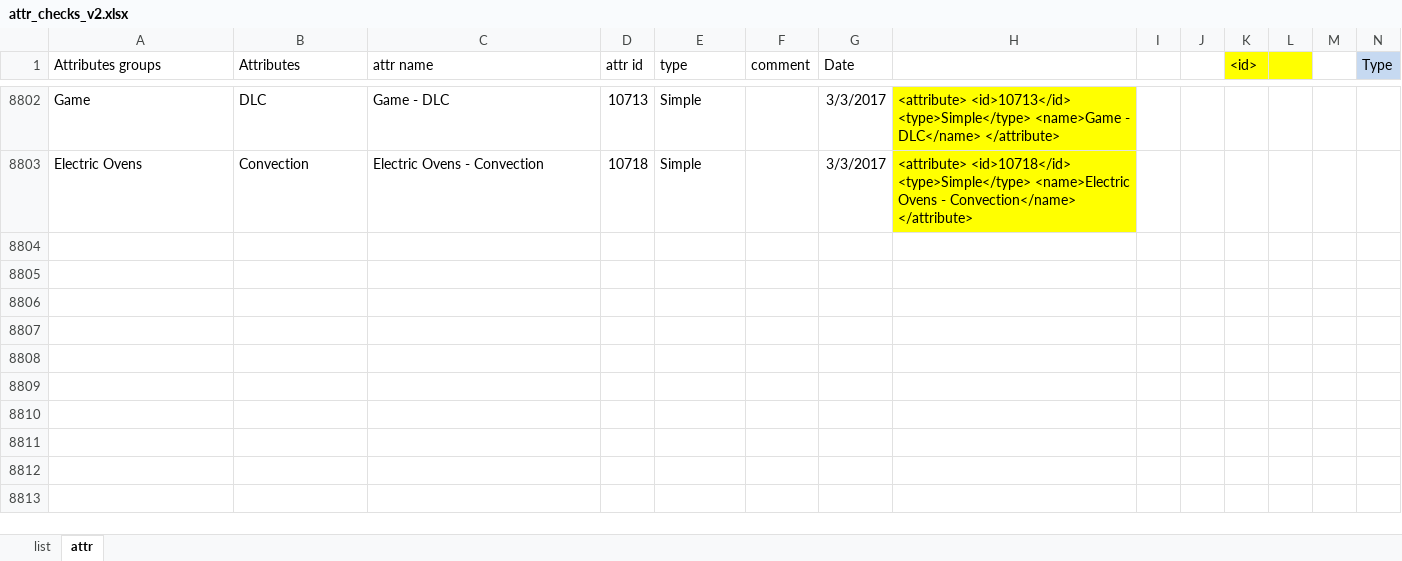
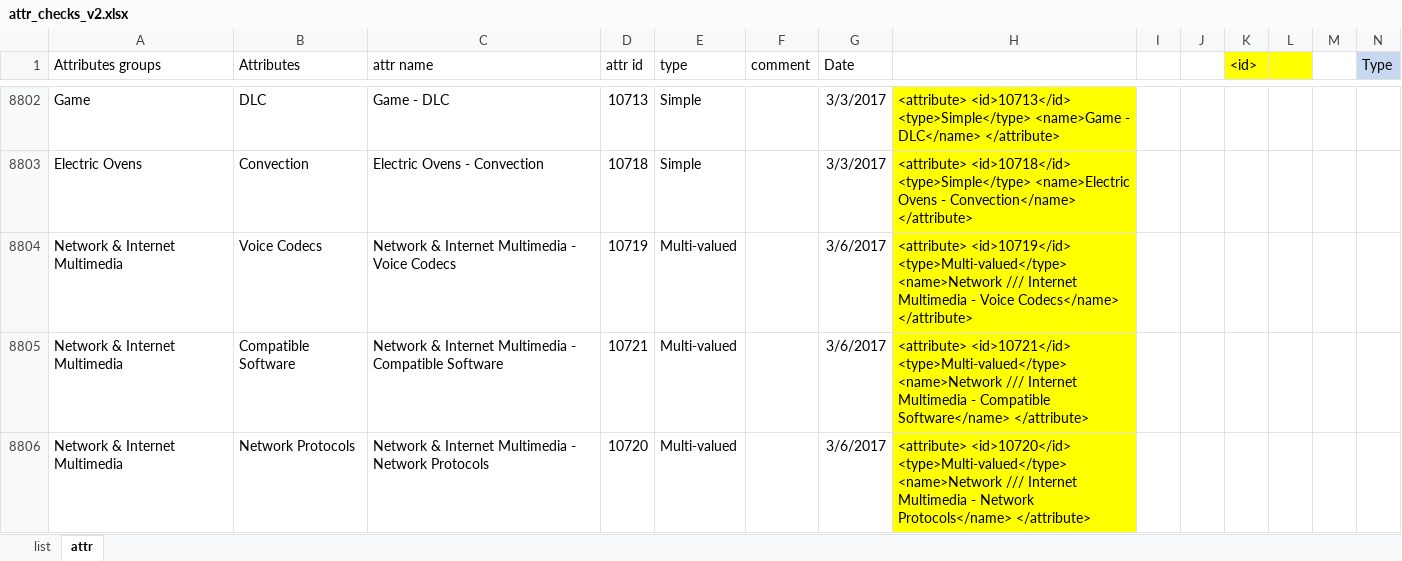
Before and after one commit to reheda/Tpad, an Excel workbook: helpers/attr_checks_v2.xlsx, sheet attr, drawn as a sheet; only a part is shown, gaps mark what is left out; values as stored, in another font and other column widths than the file's, no borders; conditional formats not drawn; the diff names each change by its address in the sheet, - before the commit and + after, or states it on an @@ line.

Commit message:
add new attributes

```diff
--- a/helpers/attr_checks_v2.xlsx (sheet attr)
+++ b/helpers/attr_checks_v2.xlsx (sheet attr)
+row 8804: Network & Internet Multimedia | Voice Codecs | Network & Internet Multimedia - Voice Codecs | 10719 | Multi-valued |  | 3/6/2017 | <attribute> <id>10719</id> <type>Multi-valued</type> <name>Network /// Internet Multimedia - Voice Codecs</name> </attribute>
+row 8805: Network & Internet Multimedia | Compatible Software | Network & Internet Multimedia - Compatible Software | 10721 | Multi-valued |  | 3/6/2017 | <attribute> <id>10721</id> <type>Multi-valued</type> <name>Network /// Internet Multimedia - Compatible Software</name> </attribute>
+row 8806: Network & Internet Multimedia | Network Protocols | Network & Internet Multimedia - Network Protocols | 10720 | Multi-valued |  | 3/6/2017 | <attribute> <id>10720</id> <type>Multi-valued</type> <name>Network /// Internet Multimedia - Network Protocols</name> </attribute>
```
Also changed, not shown: 3 other files.
